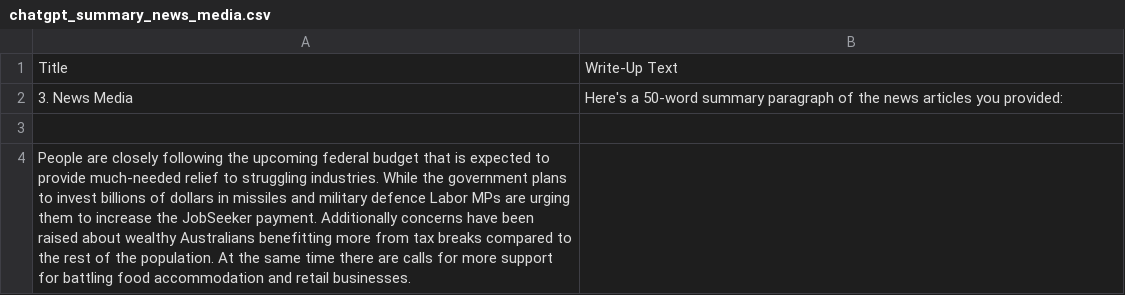
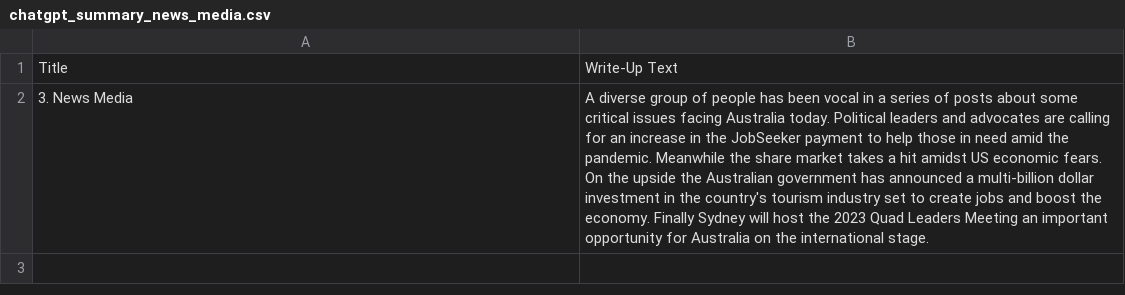
Before and after one commit to isentia-gapi/au_budget, a CSV file: chatgpt_summary_news_media.csv, drawn as a sheet; the diff names each change by its address in the sheet, - before the commit and + after, or states it on an @@ line.

Commit message:
committing files

```diff
--- a/chatgpt_summary_news_media.csv
+++ b/chatgpt_summary_news_media.csv
-B2: Here's a 50-word summary paragraph of the news articles you provided:
+B2: A diverse group of people has been vocal in a series of posts about some critical issues facing Australia today. Political leaders and advocates are calling for an increase in the JobSeeker payment to help those in need amid the pandemic. Meanwhile the share market takes a hit amidst US economic fears. On the upside the Australian government has announced a multi-billion dollar investment in the country's tourism industry set to create jobs and boost the economy. Finally Sydney will host the 2023 Quad Leaders Meeting an important opportunity for Australia on the international stage.
-row 3: (empty)
-row 4: People are closely following the upcoming federal budget that is expected to provide much-needed relief to struggling industries. While the government plans to invest billions of dollars in missiles and military defence Labor MPs are urging them to increase the JobSeeker payment. Additionally concerns have been raised about wealthy Australians benefitting more from tax breaks compared to the rest of the population. At the same time there are calls for more support for battling food accommodation and retail businesses.
```
